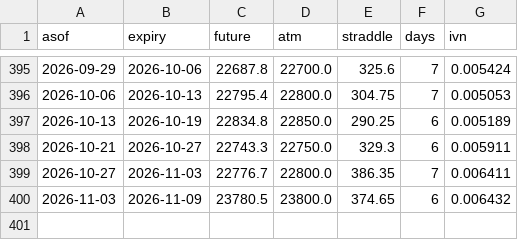
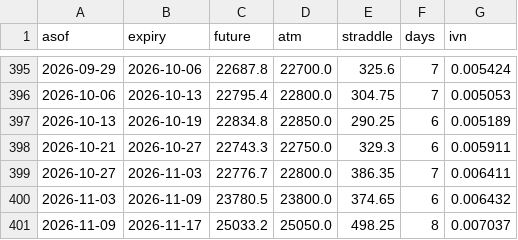
Before and after one commit to drsinghap81/blank-app, a CSV file: data/ratio/iv_hist.csv, drawn as a sheet; only a part is shown, gaps mark what is left out; the diff names each change by its address in the sheet, - before the commit and + after, or states it on an @@ line.

```diff
--- a/data/ratio/iv_hist.csv
+++ b/data/ratio/iv_hist.csv
+row 401: 2026-11-09 | 2026-11-17 | 25033.2 | 25050.0 | 498.25 | 8 | 0.007037
```
Also changed, not shown: 3 other files.
